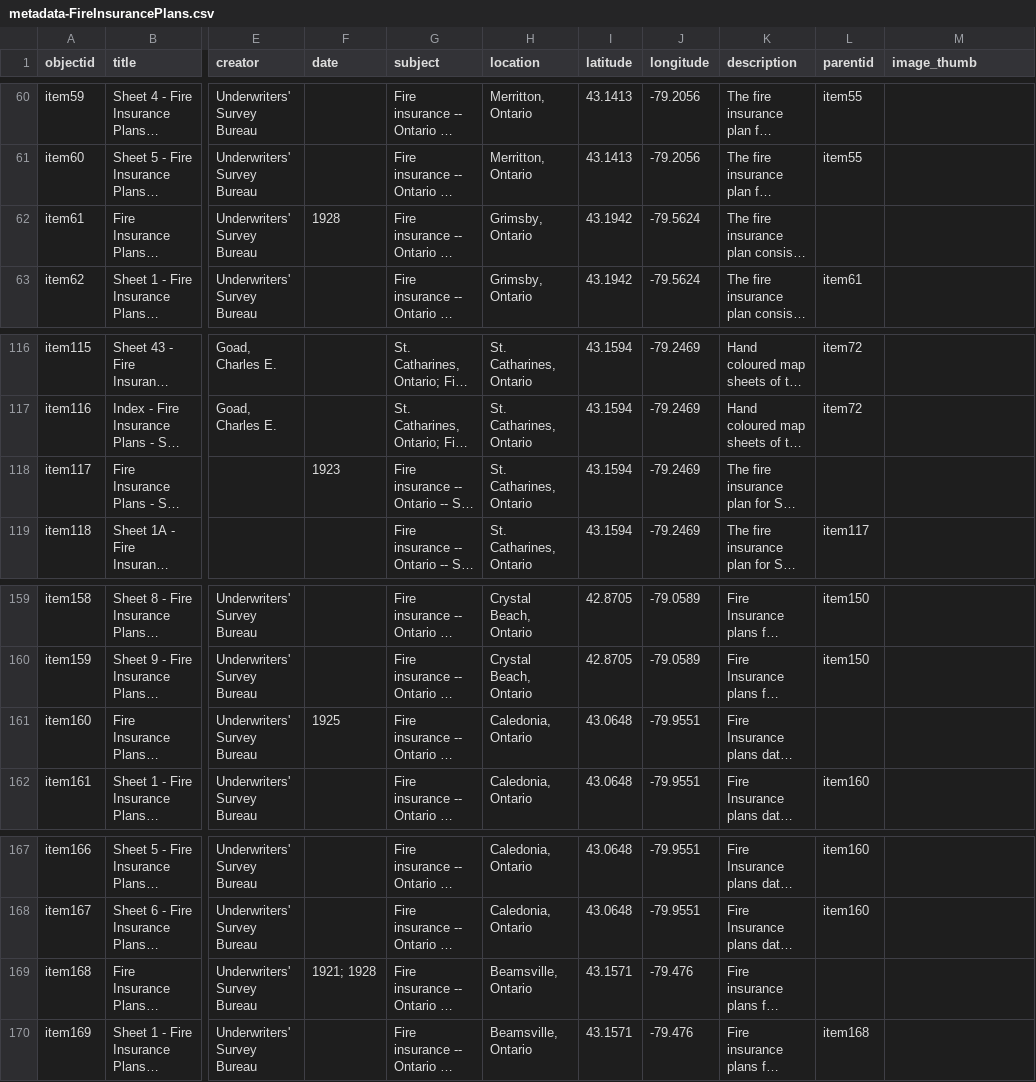
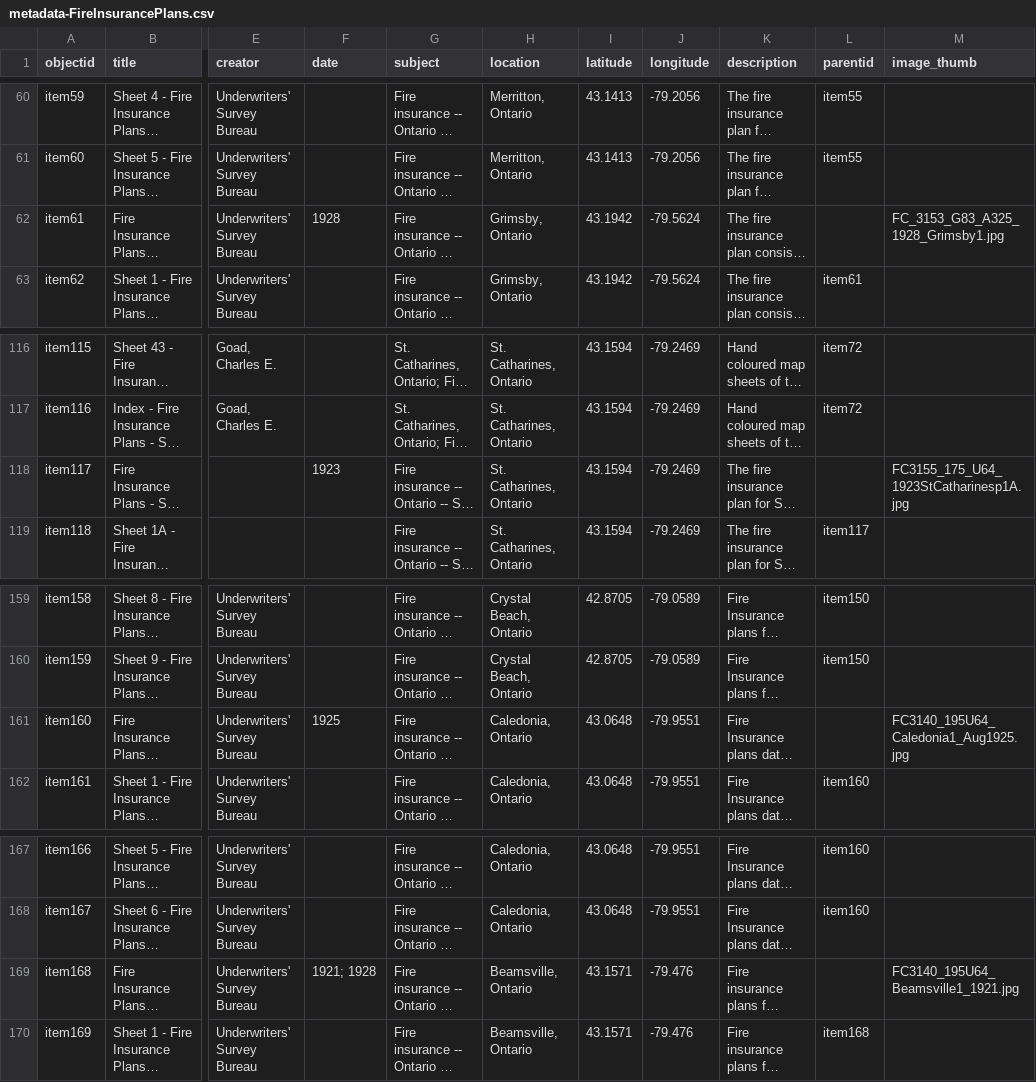
Before and after one commit to mcguinesss/Fire-Insurance-Plans, a CSV file: _data/metadata-FireInsurancePlans.csv, drawn as a sheet; only a part is shown, gaps mark what is left out; long unchanged cells end in …; the diff covers the shown part only; the diff names each change by its address in the sheet, - before the commit and + after, or states it on an @@ line.

```diff
--- a/_data/metadata-FireInsurancePlans.csv
+++ b/_data/metadata-FireInsurancePlans.csv
-M62 (image_thumb): (empty)
+M62 (image_thumb): FC_3153_G83_A325_1928_Grimsby1.jpg
-M118 (image_thumb): (empty)
+M118 (image_thumb): FC3155_175_U64_1923StCatharinesp1A.jpg
-M161 (image_thumb): (empty)
+M161 (image_thumb): FC3140_195U64_Caledonia1_Aug1925.jpg
-M169 (image_thumb): (empty)
+M169 (image_thumb): FC3140_195U64_Beamsville1_1921.jpg
```
Also changed, not shown: 8 edited cells elsewhere in this file.
